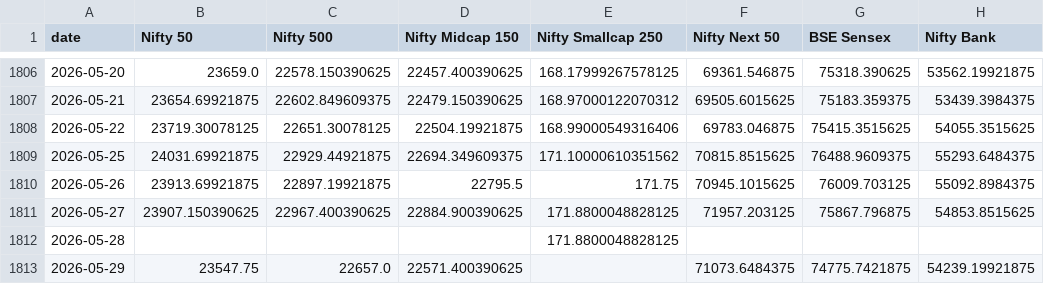
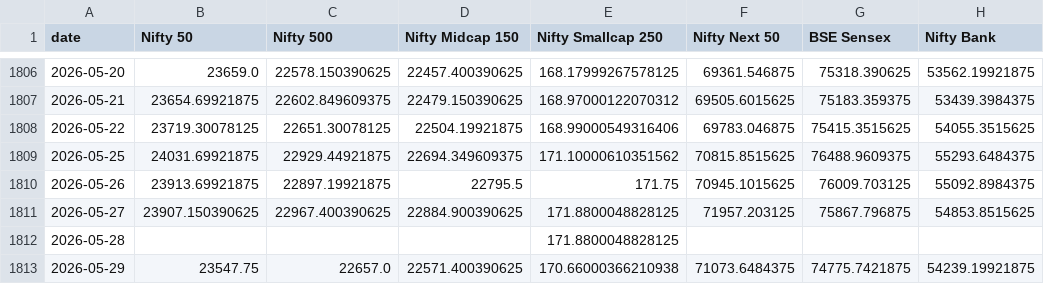
Before and after one commit to krishyadav-dev/Mutual_Fund_Dashboard, a CSV file: data/cleaned/benchmark_data_clean.csv, drawn as a sheet; only a part is shown, gaps mark what is left out; the diff names each change by its address in the sheet, - before the commit and + after, or states it on an @@ line.

```diff
--- a/data/cleaned/benchmark_data_clean.csv
+++ b/data/cleaned/benchmark_data_clean.csv
-E1813 (Nifty Smallcap 250): (empty)
+E1813 (Nifty Smallcap 250): 170.66000366210938
```
Also changed, not shown: data/cleaned/aum_and_ter_clean.csv, data/cleaned/nav_snapshots_clean.csv, 13 other files.
